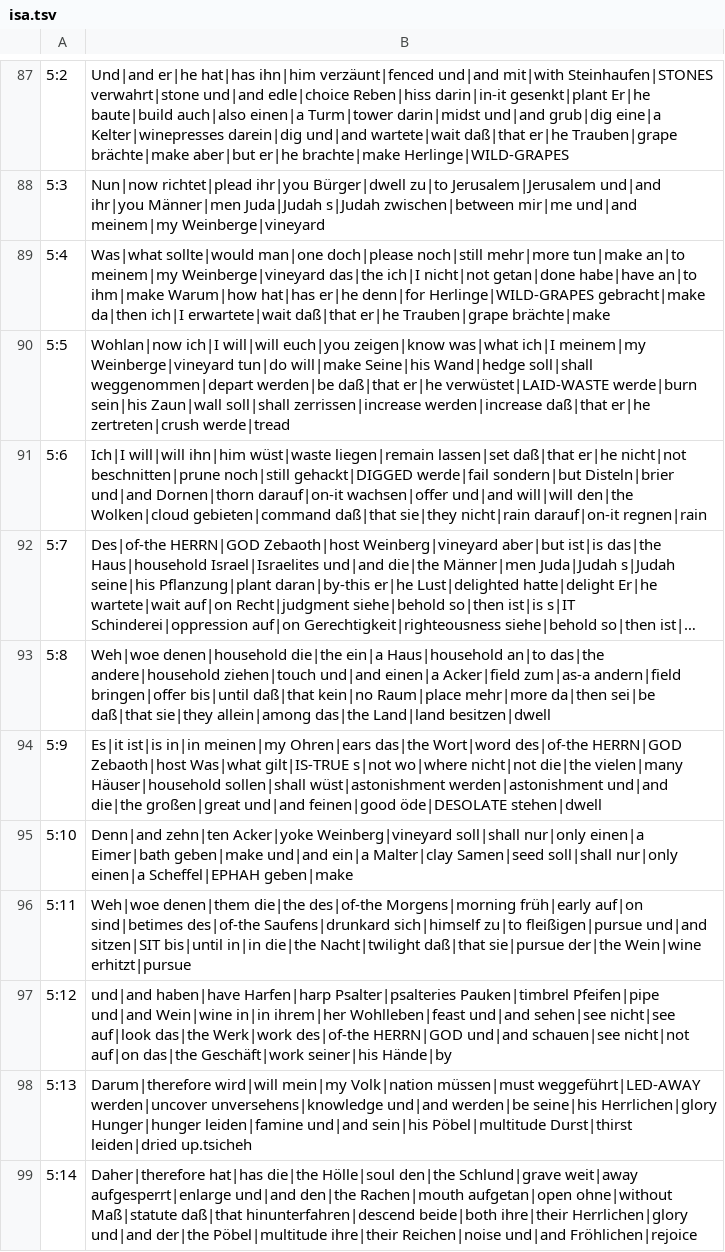
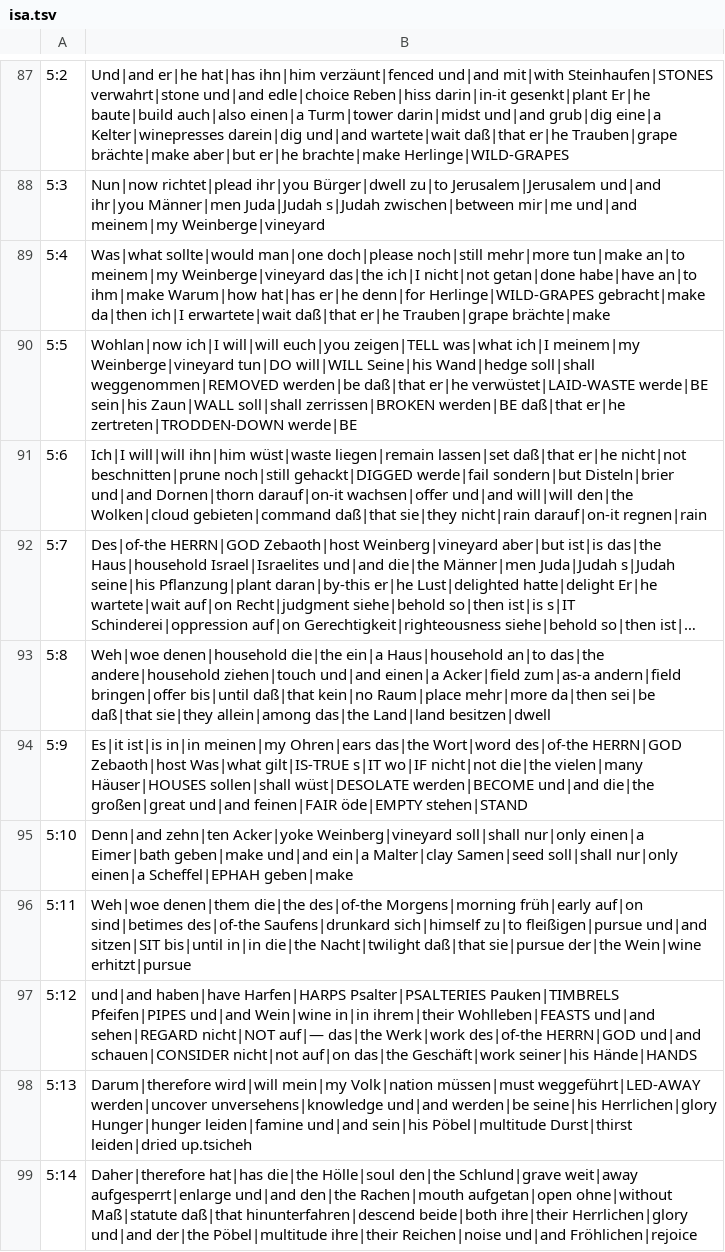
Before and after one commit to andrew-brook-rad/lexibridge, a TSV file: tools/interlinear/output/isa.tsv, drawn as a sheet; only a part is shown, gaps mark what is left out; long unchanged cells end in …; the diff covers the shown part only.

```diff
--- a/tools/interlinear/output/isa.tsv
+++ b/tools/interlinear/output/isa.tsv
@@ -89,3 +89,3 @@
 5:4	Was|what sollte|would man|one doch|please noch|still mehr|more tun|make an|to meinem|my Weinberge|vineyard das|the ich|I nicht|not getan|done habe|have an|to ihm|make Warum|how hat|has er|he denn|for Herlinge|WILD-GRAPES gebracht|make da|then ich|I erwartete|wait daß|that er|he Trauben|grape brächte|make
-5:5	Wohlan|now ich|I will|will euch|you zeigen|know was|what ich|I meinem|my Weinberge|vineyard tun|do will|make Seine|his Wand|hedge soll|shall weggenommen|depart werden|be daß|that er|he verwüstet|LAID-WASTE werde|burn sein|his Zaun|wall soll|shall zerrissen|increase werden|increase daß|that er|he zertreten|crush werde|tread
+5:5	Wohlan|now ich|I will|will euch|you zeigen|TELL was|what ich|I meinem|my Weinberge|vineyard tun|DO will|WILL Seine|his Wand|hedge soll|shall weggenommen|REMOVED werden|be daß|that er|he verwüstet|LAID-WASTE werde|BE sein|his Zaun|WALL soll|shall zerrissen|BROKEN werden|BE daß|that er|he zertreten|TRODDEN-DOWN werde|BE
 5:6	Ich|I will|will ihn|him wüst|waste liegen|remain lassen|set daß|that er|he nicht|not beschnitten|prune noch|still gehackt|DIGGED werde|fail sondern|but Disteln|brier und|and Dornen|thorn darauf|on-it wachsen|offer und|and will|will den|the Wolken|cloud gebieten|command daß|that sie|they nicht|rain darauf|on-it regnen|rain
@@ -93,6 +93,6 @@
 5:8	Weh|woe denen|household die|the ein|a Haus|household an|to das|the andere|household ziehen|touch und|and einen|a Acker|field zum|as-a andern|field bringen|offer bis|until daß|that kein|no Raum|place mehr|more da|then sei|be daß|that sie|they allein|among das|the Land|land besitzen|dwell
-5:9	Es|it ist|is in|in meinen|my Ohren|ears das|the Wort|word des|of-the HERRN|GOD Zebaoth|host Was|what gilt|IS-TRUE s|not wo|where nicht|not die|the vielen|many Häuser|household sollen|shall wüst|astonishment werden|astonishment und|and die|the großen|great und|and feinen|good öde|DESOLATE stehen|dwell
+5:9	Es|it ist|is in|in meinen|my Ohren|ears das|the Wort|word des|of-the HERRN|GOD Zebaoth|host Was|what gilt|IS-TRUE s|IT wo|IF nicht|not die|the vielen|many Häuser|HOUSES sollen|shall wüst|DESOLATE werden|BECOME und|and die|the großen|great und|and feinen|FAIR öde|EMPTY stehen|STAND
 5:10	Denn|and zehn|ten Acker|yoke Weinberg|vineyard soll|shall nur|only einen|a Eimer|bath geben|make und|and ein|a Malter|clay Samen|seed soll|shall nur|only einen|a Scheffel|EPHAH geben|make
 5:11	Weh|woe denen|them die|the des|of-the Morgens|morning früh|early auf|on sind|betimes des|of-the Saufens|drunkard sich|himself zu|to fleißigen|pursue und|and sitzen|SIT bis|until in|in die|the Nacht|twilight daß|that sie|pursue der|the Wein|wine erhitzt|pursue
-5:12	und|and haben|have Harfen|harp Psalter|psalteries Pauken|timbrel Pfeifen|pipe und|and Wein|wine in|in ihrem|her Wohlleben|feast und|and sehen|see nicht|see auf|look das|the Werk|work des|of-the HERRN|GOD und|and schauen|see nicht|not auf|on das|the Geschäft|work seiner|his Hände|by
+5:12	und|and haben|have Harfen|HARPS Psalter|PSALTERIES Pauken|TIMBRELS Pfeifen|PIPES und|and Wein|wine in|in ihrem|their Wohlleben|FEASTS und|and sehen|REGARD nicht|NOT auf|— das|the Werk|work des|of-the HERRN|GOD und|and schauen|CONSIDER nicht|not auf|on das|the Geschäft|work seiner|his Hände|HANDS
 5:13	Darum|therefore wird|will mein|my Volk|nation müssen|must weggeführt|LED-AWAY werden|uncover unversehens|knowledge und|and werden|be seine|his Herrlichen|glory Hunger|hunger leiden|famine und|and sein|his Pöbel|multitude Durst|thirst leiden|dried up.tsicheh
```
Also changed, not shown: 48 edited cells elsewhere in this file, 1 other file.
